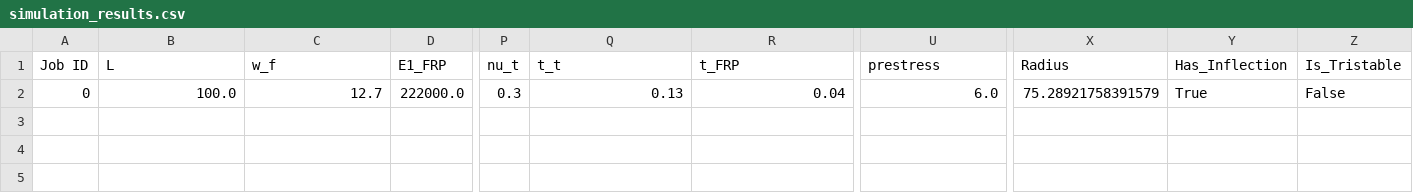
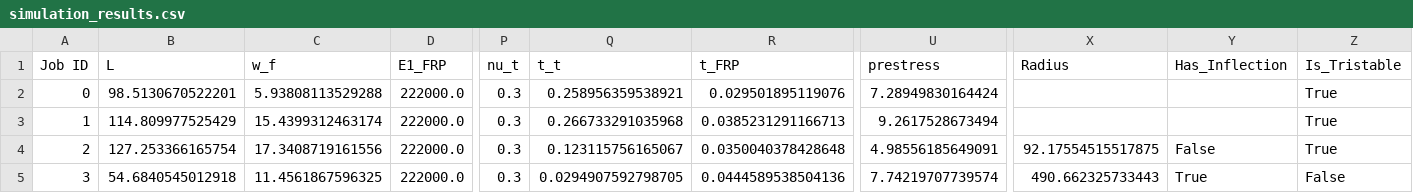
Before and after one commit to anjalivu/ReAct_activeLearning, a CSV file: simulation_results.csv, drawn as a sheet; only a part is shown, gaps mark what is left out; rows hold the shown columns only; the diff names each change by its address in the sheet, - before the commit and + after, or states it on an @@ line.

```diff
--- a/simulation_results.csv
+++ b/simulation_results.csv
-B2 (L): 100.0
+B2 (L): 98.5130670522201
-C2 (w_f): 12.7
+C2 (w_f): 5.93808113529288
-Q2 (t_t): 0.13
+Q2 (t_t): 0.258956359538921
-R2 (t_FRP): 0.04
+R2 (t_FRP): 0.029501895119076
-U2 (prestress): 6.0
+U2 (prestress): 7.28949830164424
-X2 (Radius): 75.28921758391579
+X2 (Radius): (empty)
-Y2 (Has_Inflection): True
+Y2 (Has_Inflection): (empty)
-Z2 (Is_Tristable): False
+Z2 (Is_Tristable): True
+row 3: 1 | 114.809977525429 | 15.4399312463174 | 222000.0 | 0.3 | 0.266733291035968 | 0.0385231291166713 | 9.2617528673494 |  |  | True
+row 4: 2 | 127.253366165754 | 17.3408719161556 | 222000.0 | 0.3 | 0.123115756165067 | 0.0350040378428648 | 4.98556185649091 | 92.17554515517875 | False | True
+row 5: 3 | 54.6840545012918 | 11.4561867596325 | 222000.0 | 0.3 | 0.0294907592798705 | 0.0444589538504136 | 7.74219707739574 | 490.662325733443 | True | False
```
Also changed, not shown: 6 other files.
